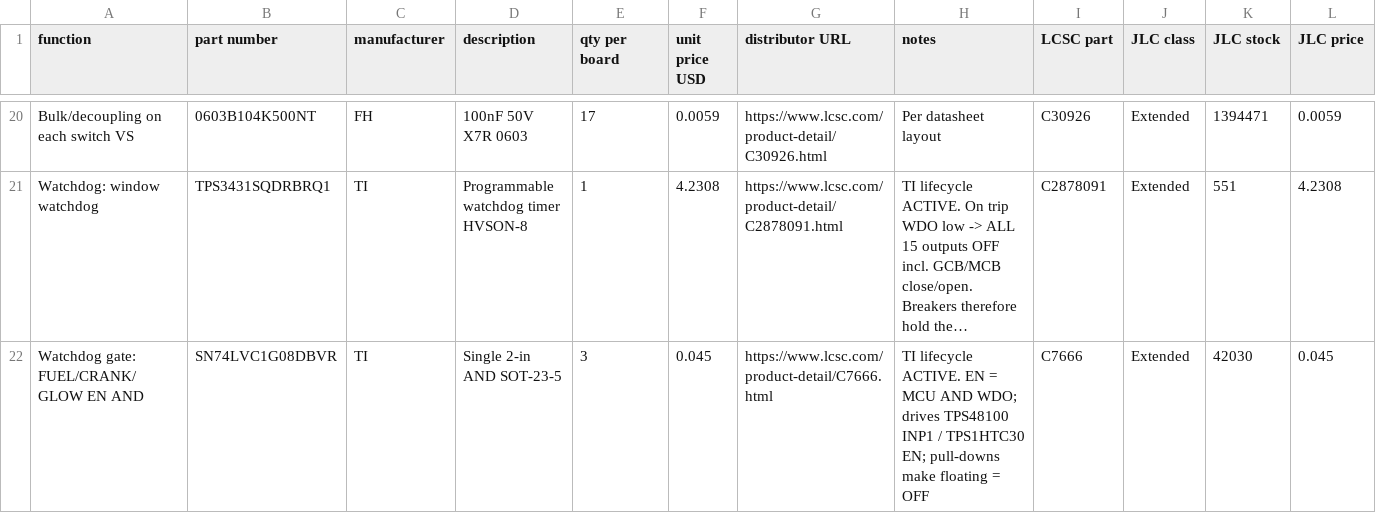
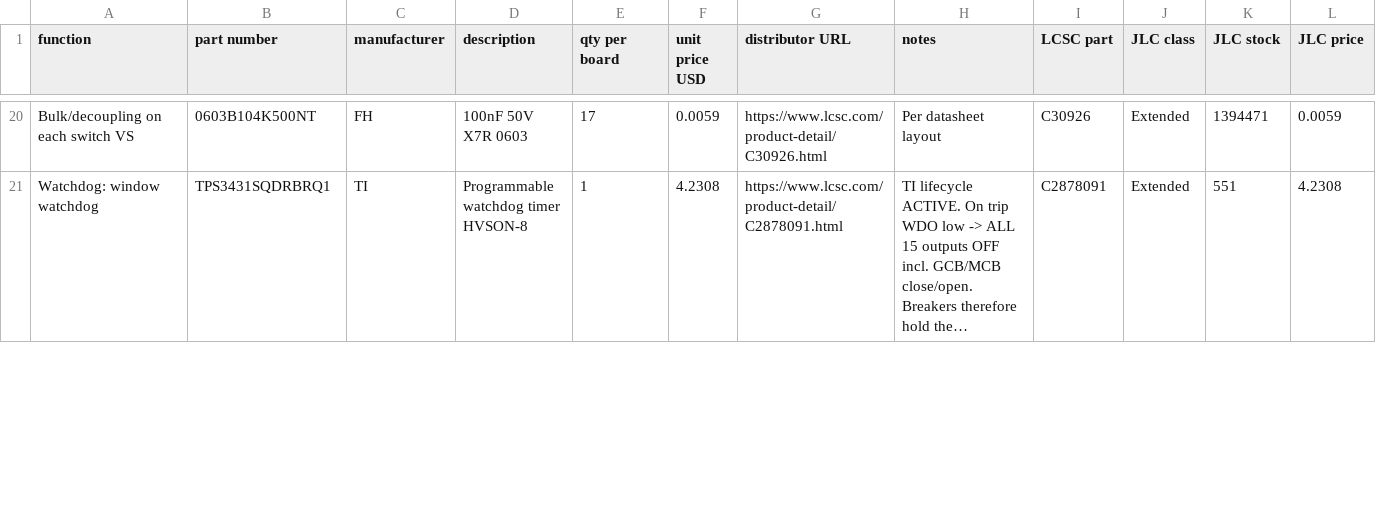
Before and after one commit to Ethan-Poag/blackstart, a CSV file: bom/outputs_bom.csv, drawn as a sheet; only a part is shown, gaps mark what is left out; long unchanged cells end in …; removed rows and columns are numbered as before the commit, all else as after; rows hold the shown columns only; the diff covers the shown part only; the diff names each change by its address in the sheet, - before the commit and + after, or states it on an @@ line.

Commit message:
docs/bom: ESTOP_TRIP row = relay drive (47k, about 2.1 A, about 0.5 s); ROUTING_PLAN fuse note -> relay drive / 2 A; drop unsourced 0.26 s DC-bias figure (keep measure cold/hot); design_spec J5-6 -> J24.6; 74LVC1G08 qty 3 -> 4 (U38-U40, U67), outputs TOTAL recomputed 159.32. No board/schematic change.

```diff
--- a/bom/outputs_bom.csv
+++ b/bom/outputs_bom.csv
-row 22: Watchdog gate: FUEL/CRANK/GLOW EN AND | SN74LVC1G08DBVR | TI | Single 2-in AND SOT-23-5 | 3 | 0.045 | https://www.lcsc.com/product-detail/C7666.html | TI lifecycle ACTIVE. EN = MCU AND WDO; drives TPS48100 INP1 / TPS1HTC30 EN; pull-downs make floating = OFF | C7666 | Extended | 42030 | 0.045
```
Also changed, not shown: 1 added row and 4 edited cells elsewhere in this file, 4 other files.
